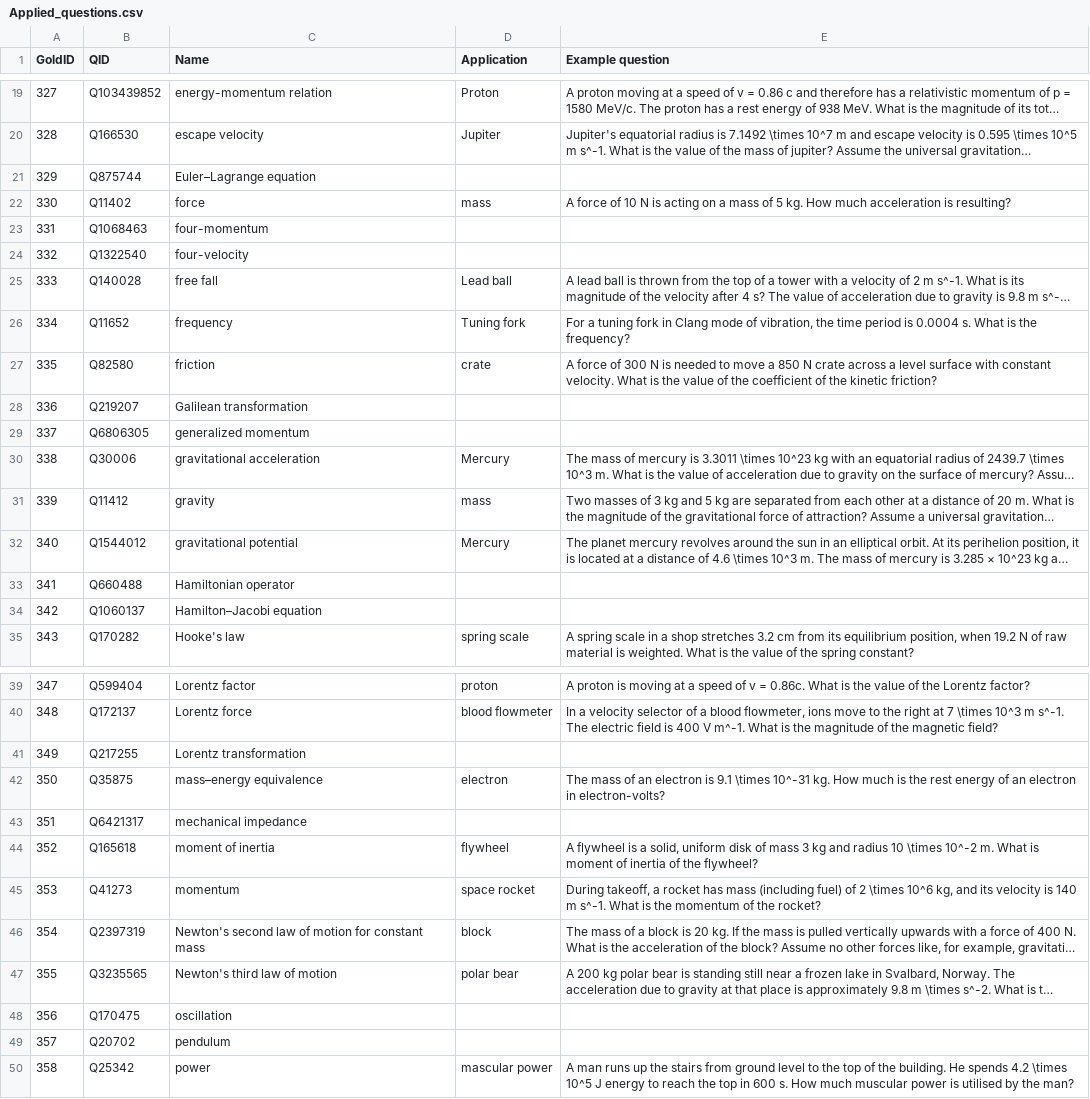
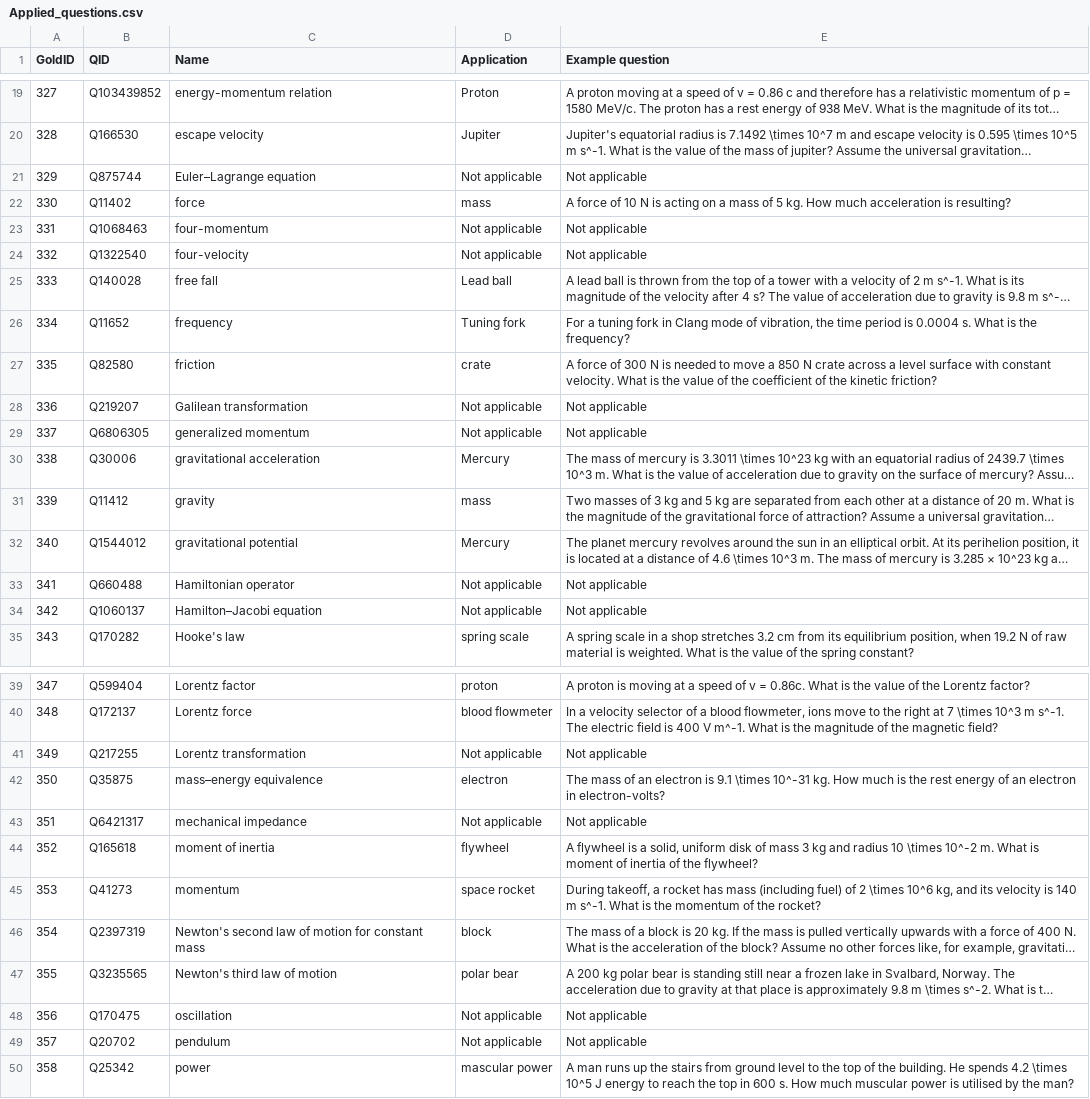
Before and after one commit to gipplab/PhysWikiQuiz, a CSV file: evaluation/Applied_questions.csv, drawn as a sheet; only a part is shown, gaps mark what is left out; long unchanged cells end in …; the diff covers the shown part only; the diff names each change by its address in the sheet, - before the commit and + after, or states it on an @@ line.

```diff
--- a/evaluation/Applied_questions.csv
+++ b/evaluation/Applied_questions.csv
-D21 (Application): (empty)
+D21 (Application): Not applicable
-E21 (Example question): (empty)
+E21 (Example question): Not applicable
-D23:D24 (Application): (empty)
+D23:D24 (Application): Not applicable
-E23:E24 (Example question): (empty)
+E23:E24 (Example question): Not applicable
-D28:D29 (Application): (empty)
+D28:D29 (Application): Not applicable
-E28:E29 (Example question): (empty)
+E28:E29 (Example question): Not applicable
-D33:D34 (Application): (empty)
+D33:D34 (Application): Not applicable
-E33:E34 (Example question): (empty)
+E33:E34 (Example question): Not applicable
-D41 (Application): (empty)
+D41 (Application): Not applicable
-E41 (Example question): (empty)
+E41 (Example question): Not applicable
-D43 (Application): (empty)
+D43 (Application): Not applicable
-E43 (Example question): (empty)
+E43 (Example question): Not applicable
-D48:D49 (Application): (empty)
+D48:D49 (Application): Not applicable
-E48:E49 (Example question): (empty)
+E48:E49 (Example question): Not applicable
```
Also changed, not shown: 4 edited cells elsewhere in this file, 2 other files.
